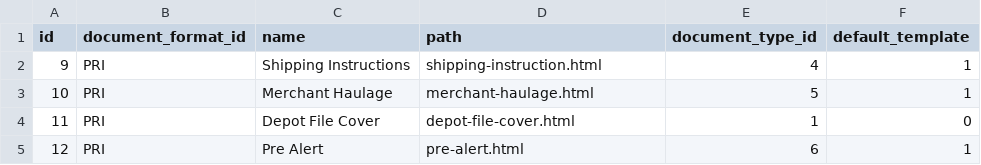
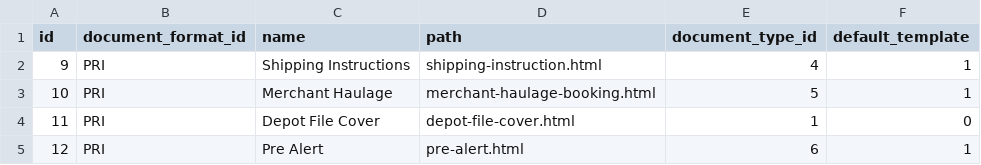
Before and after one commit to warrantgroup/fixtures, a CSV file: data/document-template.csv, drawn as a sheet.

Commit message:
Update document-template.csv

```diff
--- a/data/document-template.csv
+++ b/data/document-template.csv
@@ -2,3 +2,3 @@ id, document_format_id, name, path, document_type_id, default_template
 9,PRI,"Shipping Instructions","shipping-instruction.html",4, 1
-10,PRI,"Merchant Haulage","merchant-haulage.html",5, 1
+10,PRI,"Merchant Haulage","merchant-haulage-booking.html",5, 1
 11,PRI,"Depot File Cover","depot-file-cover.html",1, 0
```
